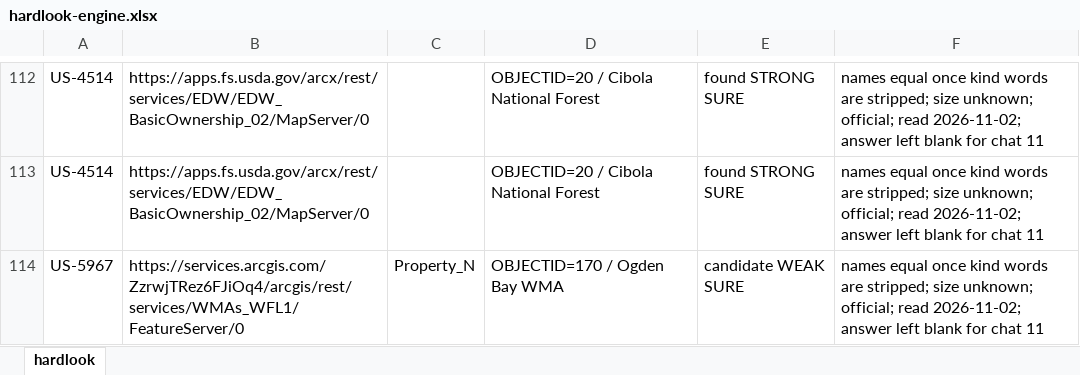
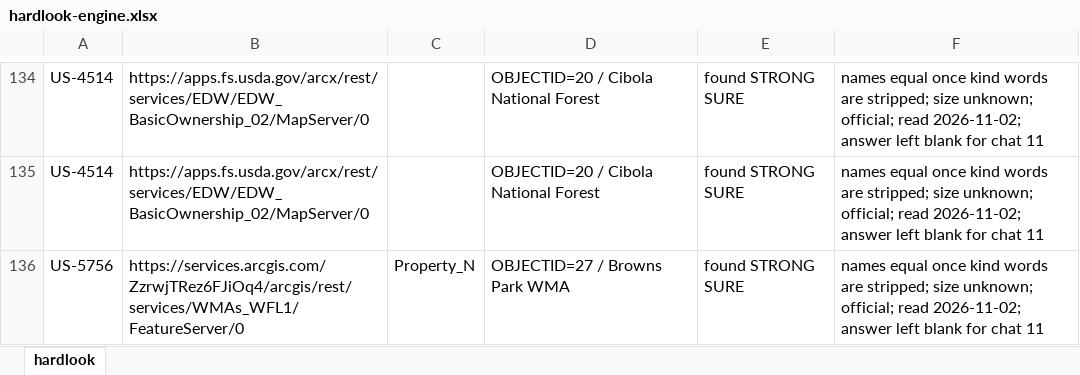
Before and after one commit to KentuckyPortableClub/KPC-Data, an Excel workbook: engine/handback/hardlook-engine.xlsx, sheet hardlook, drawn as a sheet; only a part is shown, gaps mark what is left out; the shorter side is filled out with more unchanged rows; values as stored, in another font and other column widths than the file's, no borders; the diff covers the shown part only; the diff names each change by its address in the sheet, - before the commit and + after, or states it on an @@ line.

```diff
--- a/engine/handback/hardlook-engine.xlsx (sheet hardlook)
+++ b/engine/handback/hardlook-engine.xlsx (sheet hardlook)
+row 136: US-5756 | https://services.arcgis.com/ZzrwjTRez6FJiOq4/arcgis/rest/services/WMAs_WFL1/FeatureServer/0 | Property_N | OBJECTID=27 / Browns Park WMA | found STRONG SURE | names equal once kind words are stripped; size unknown; official; read 2026-11-02; answer left blank for chat 11
```
Also changed, not shown: 23 added rows elsewhere in this sheet, 36 other files.
